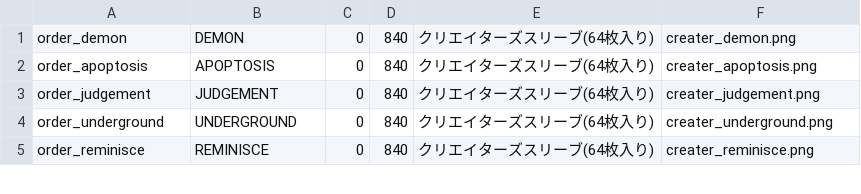
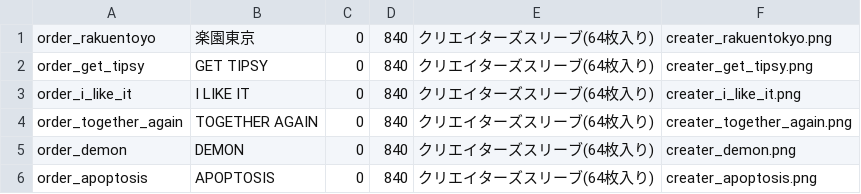
Before and after one commit to takaki-1st-re/1st-re.github.io, a CSV file: GoodsTagInfo.csv, drawn as a sheet; only a part is shown; the shorter side is filled out with more unchanged rows; the diff names each change by its address in the sheet, - before the commit and + after, or states it on an @@ line.

Commit message:
Add files via upload

```diff
--- a/GoodsTagInfo.csv
+++ b/GoodsTagInfo.csv
+row 1: order_rakuentoyo | 楽園東京 | 0 | 840 | クリエイターズスリーブ(64枚入り) | creater_rakuentokyo.png
+row 2: order_get_tipsy | GET TIPSY | 0 | 840 | クリエイターズスリーブ(64枚入り) | creater_get_tipsy.png
+row 3: order_i_like_it | I LIKE IT | 0 | 840 | クリエイターズスリーブ(64枚入り) | creater_i_like_it.png
+row 4: order_together_again | TOGETHER AGAIN | 0 | 840 | クリエイターズスリーブ(64枚入り) | creater_together_again.png
```
